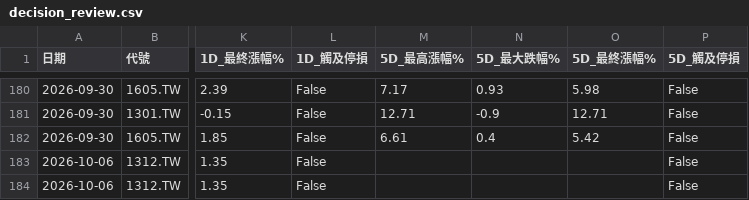
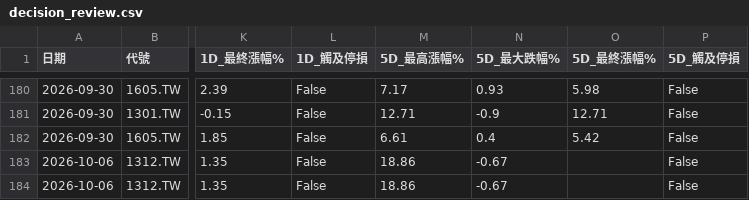
Before and after one commit to spikeman230/Charles_StockBot, a CSV file: decision_review.csv, drawn as a sheet; only a part is shown, gaps mark what is left out; the diff names each change by its address in the sheet, - before the commit and + after, or states it on an @@ line.

```diff
--- a/decision_review.csv
+++ b/decision_review.csv
-M183:M184 (5D_最高漲幅%): (empty)
+M183:M184 (5D_最高漲幅%): 18.86
-N183:N184 (5D_最大跌幅%): (empty)
+N183:N184 (5D_最大跌幅%): -0.67
```
Also changed, not shown: 1 other file.
